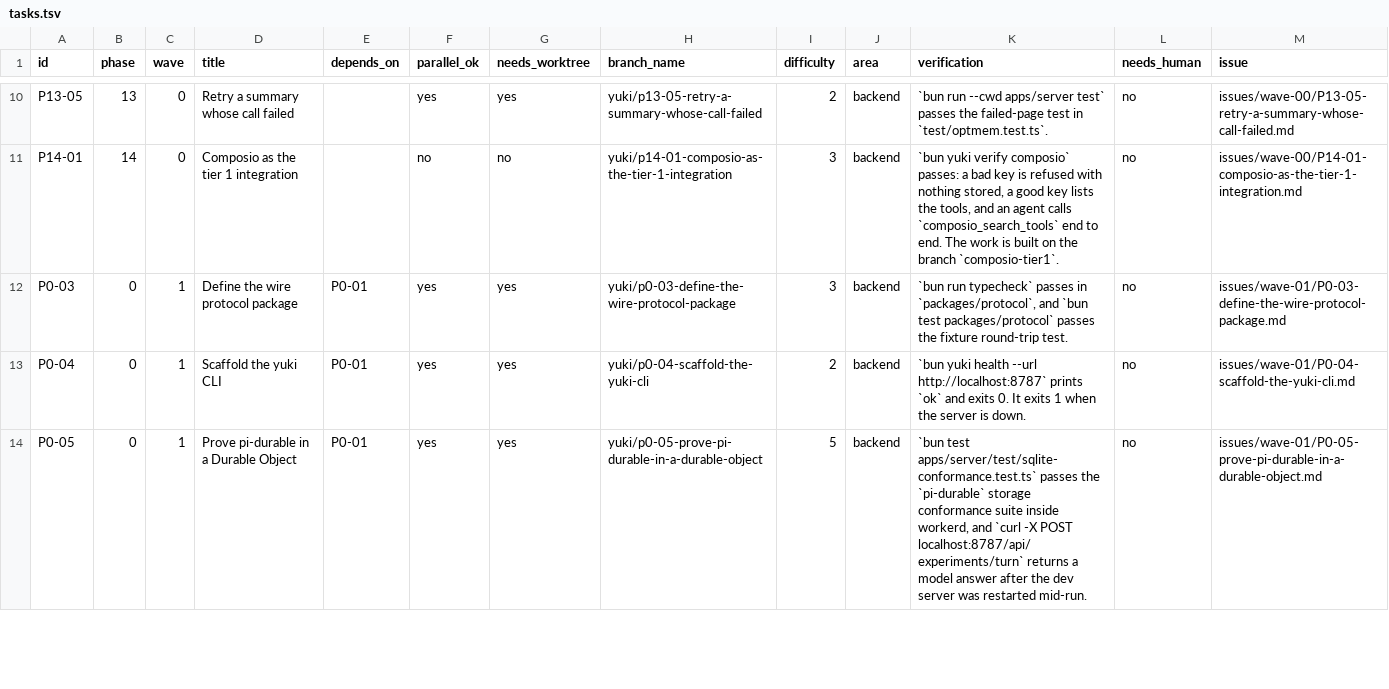
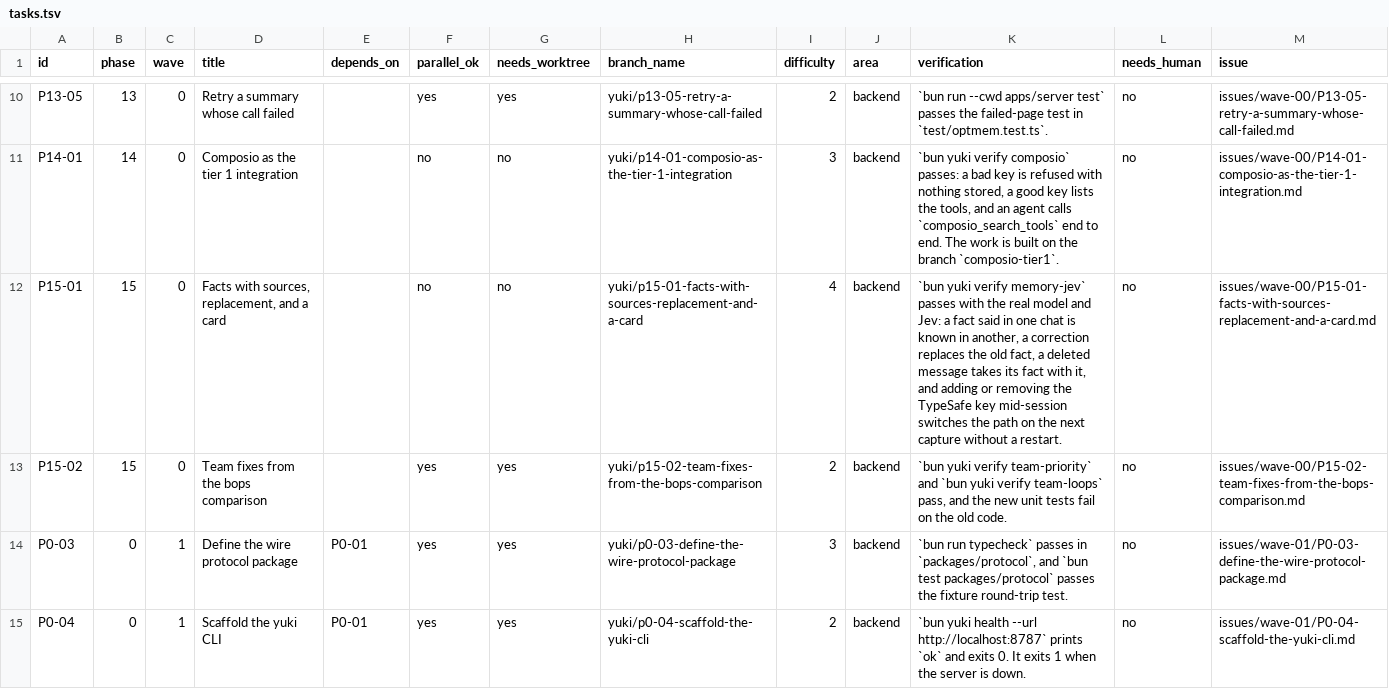
Before and after one commit to keyurbodar/kiko, a TSV file: tasks.tsv, drawn as a sheet; only a part is shown, gaps mark what is left out; the shorter side is filled out with more unchanged rows.

```diff
--- a/tasks.tsv
+++ b/tasks.tsv
@@ -11,2 +11,4 @@ P13-05	13	0	Retry a summary whose call failed		yes	yes	yuki/p13-05-retry-a-summa
 P14-01	14	0	Composio as the tier 1 integration		no	no	yuki/p14-01-composio-as-the-tier-1-integration	3	backend	`bun yuki verify composio` passes: a bad key is refused with nothing stored, a good key lists the tools, and an agent calls `composio_search_tools` end to end. The work is built on the branch `composio-tier1`.	no	issues/wave-00/P14-01-composio-as-the-tier-1-integration.md
+P15-01	15	0	Facts with sources, replacement, and a card		no	no	yuki/p15-01-facts-with-sources-replacement-and-a-card	4	backend	`bun yuki verify memory-jev` passes with the real model and Jev: a fact said in one chat is known in another, a correction replaces the old fact, a deleted message takes its fact with it, and adding or removing the TypeSafe key mid-session switches the path on the next capture without a restart.	no	issues/wave-00/P15-01-facts-with-sources-replacement-and-a-card.md
+P15-02	15	0	Team fixes from the bops comparison		yes	yes	yuki/p15-02-team-fixes-from-the-bops-comparison	2	backend	`bun yuki verify team-priority` and `bun yuki verify team-loops` pass, and the new unit tests fail on the old code.	no	issues/wave-00/P15-02-team-fixes-from-the-bops-comparison.md
 P0-03	0	1	Define the wire protocol package	P0-01	yes	yes	yuki/p0-03-define-the-wire-protocol-package	3	backend	`bun run typecheck` passes in `packages/protocol`, and `bun test packages/protocol` passes the fixture round-trip test.	no	issues/wave-01/P0-03-define-the-wire-protocol-package.md
```
Also changed, not shown: 4 other files.
